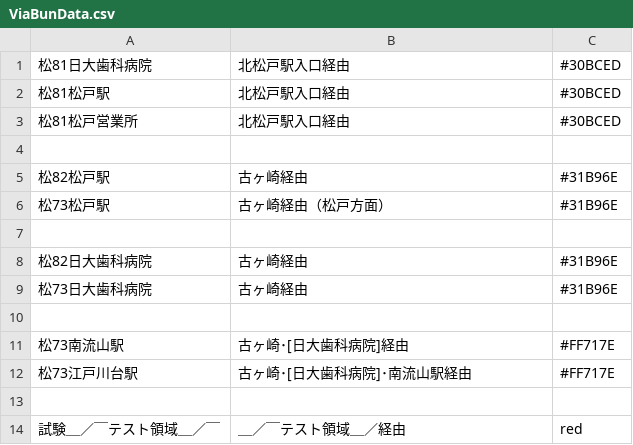
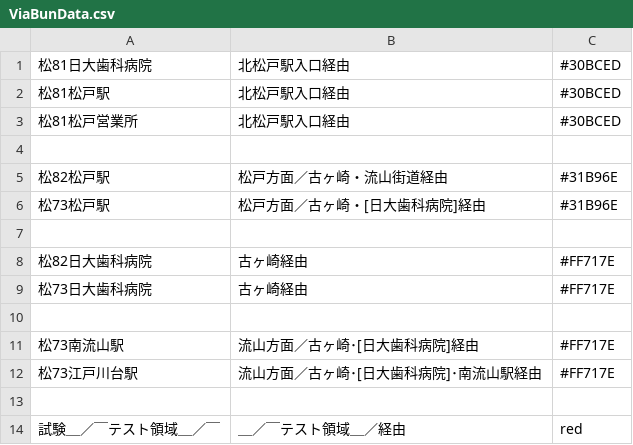
Before and after one commit to mascat-anon/mascat-anon.github.io, a CSV file: KBS/common/csv/ViaBunData.csv, drawn as a sheet; the diff names each change by its address in the sheet, - before the commit and + after, or states it on an @@ line.

```diff
--- a/KBS/common/csv/ViaBunData.csv
+++ b/KBS/common/csv/ViaBunData.csv
-B5: 古ヶ崎経由
+B5: 松戸方面／古ヶ崎・流山街道経由
-B6: 古ヶ崎経由（松戸方面）
+B6: 松戸方面／古ヶ崎・[日大歯科病院]経由
-C8:C9: #31B96E
+C8:C9: #FF717E
-B11: 古ヶ崎･[日大歯科病院]経由
+B11: 流山方面／古ヶ崎･[日大歯科病院]経由
-B12: 古ヶ崎･[日大歯科病院]･南流山駅経由
+B12: 流山方面／古ヶ崎･[日大歯科病院]･南流山駅経由
```
Also changed, not shown: KBS/common/csv/RemarkBunData.csv, 4 other files.
